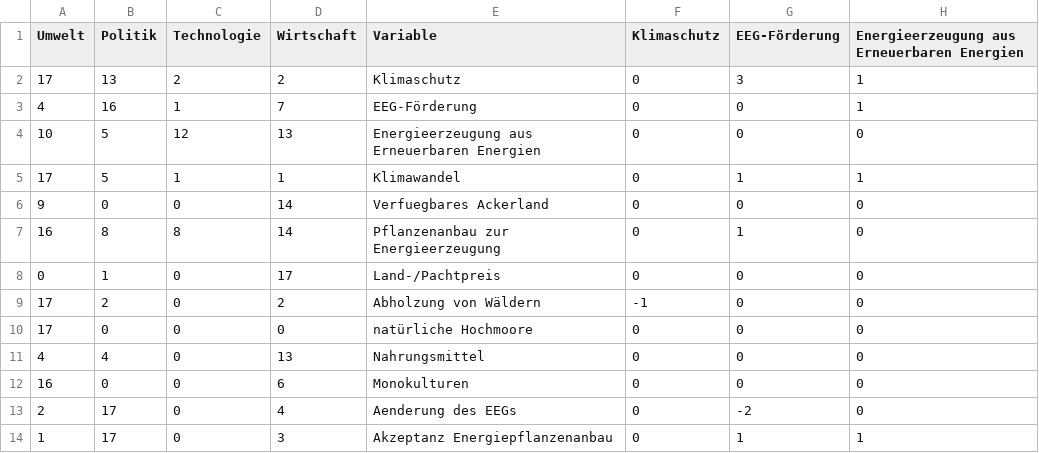
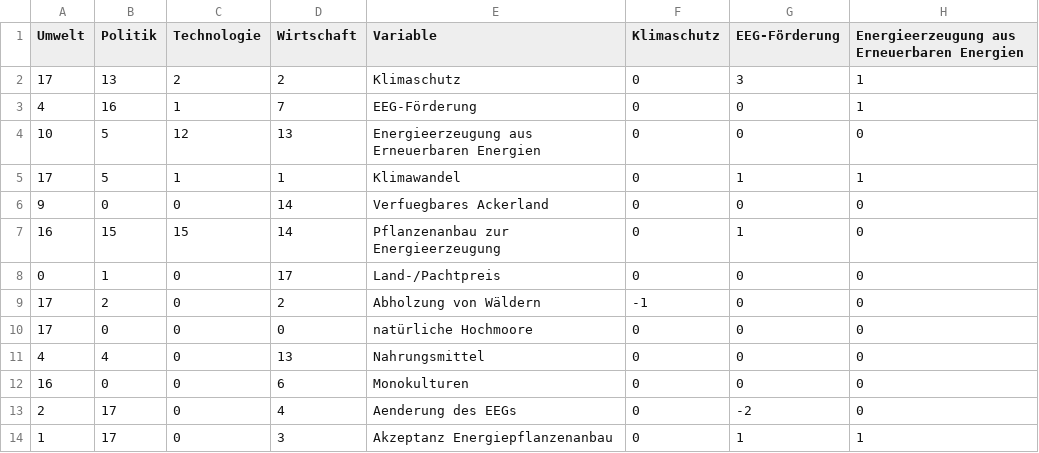
Before and after one commit to shoetten/biovis, a CSV file: analyzer/data/graph.csv, drawn as a sheet; only a part is shown; the diff names each change by its address in the sheet, - before the commit and + after, or states it on an @@ line.

```diff
--- a/analyzer/data/graph.csv
+++ b/analyzer/data/graph.csv
-B7 (Politik): 8
+B7 (Politik): 15
-C7 (Technologie): 8
+C7 (Technologie): 15
```
Also changed, not shown: 4 other files.
